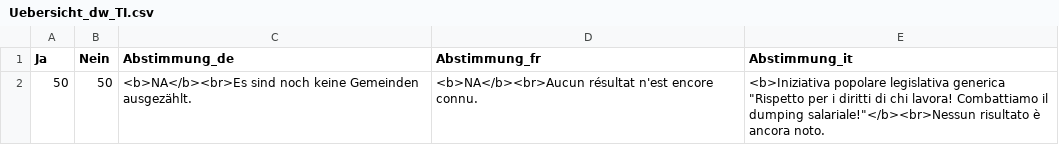
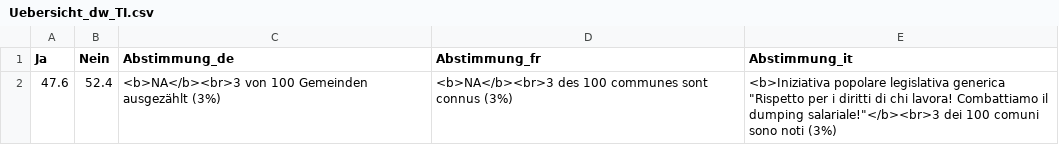
Before and after one commit to awp-finanznachrichten/lena_maerz2026, a CSV file: Output_Overviews/Uebersicht_dw_TI.csv, drawn as a sheet.

```diff
--- a/Output_Overviews/Uebersicht_dw_TI.csv
+++ b/Output_Overviews/Uebersicht_dw_TI.csv
@@ -1,2 +1,2 @@
 "Ja","Nein","Abstimmung_de","Abstimmung_fr","Abstimmung_it"
-50,50,"<b>NA</b><br>Es sind noch keine Gemeinden ausgezählt.","<b>NA</b><br>Aucun résultat n'est encore connu.","<b>Iniziativa popolare legislativa generica ""Rispetto per i diritti di chi lavora! Combattiamo il dumping salariale!""</b><br>Nessun risultato è ancora noto."
+47.6,52.4,"<b>NA</b><br>3 von 100 Gemeinden ausgezählt (3%)","<b>NA</b><br>3 des 100 communes sont connus (3%)","<b>Iniziativa popolare legislativa generica ""Rispetto per i diritti di chi lavora! Combattiamo il dumping salariale!""</b><br>3 dei 100 comuni sono noti (3%)"
```
Also changed, not shown: Output_Overviews/Uebersicht_dw_BL.csv, Output_Overviews/Uebersicht_dw_GE.csv.
